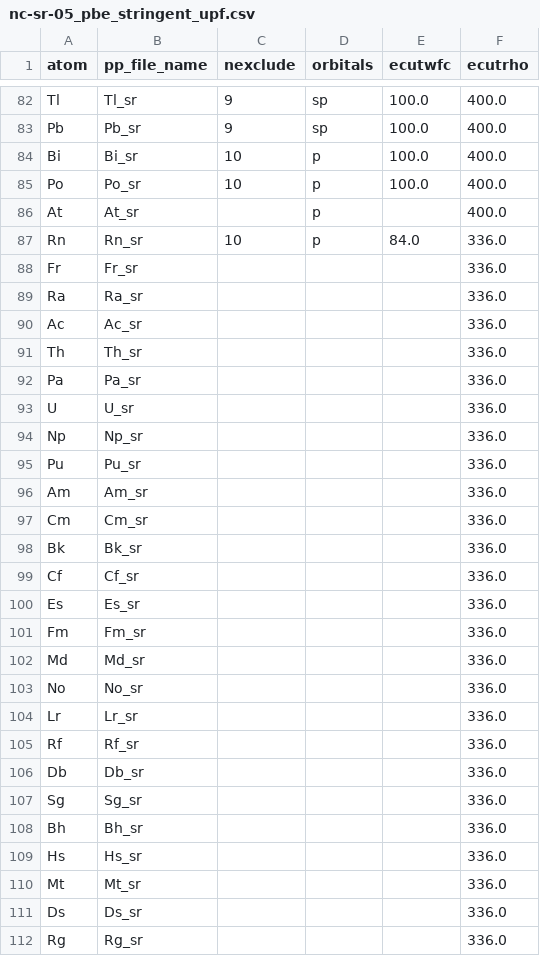
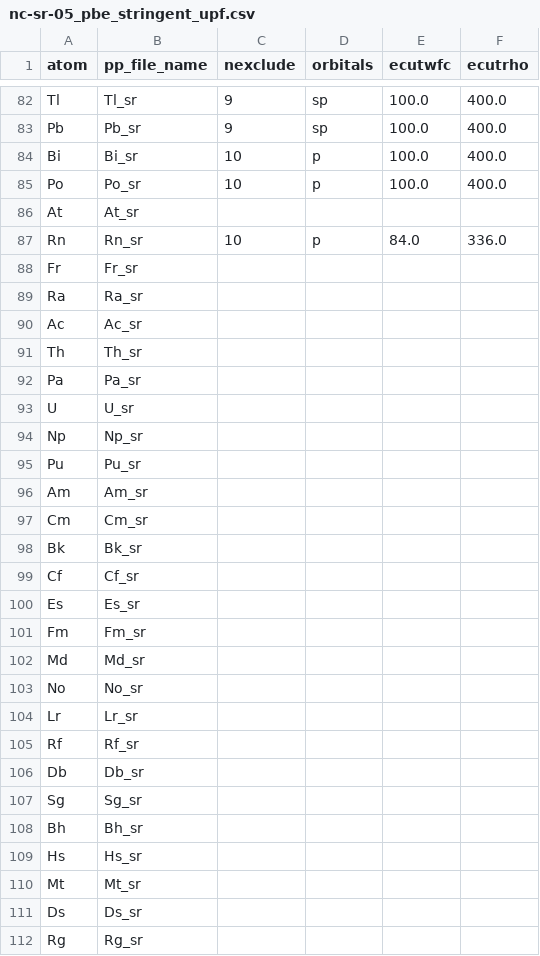
Before and after one commit to wannier-utils-dev/qe2wan, a CSV file: nc-sr-05_pbe_stringent_upf.csv, drawn as a sheet; only a part is shown, gaps mark what is left out; the diff covers the shown part only.

```diff
--- a/nc-sr-05_pbe_stringent_upf.csv
+++ b/nc-sr-05_pbe_stringent_upf.csv
@@ -85,28 +85,28 @@ Bi,Bi_sr,10,p,100.0,400.0
 Po,Po_sr,10,p,100.0,400.0
-At,At_sr,,p,,400.0
+At,At_sr,,,,
 Rn,Rn_sr,10,p,84.0,336.0
-Fr,Fr_sr,,,,336.0
-Ra,Ra_sr,,,,336.0
-Ac,Ac_sr,,,,336.0
-Th,Th_sr,,,,336.0
-Pa,Pa_sr,,,,336.0
-U,U_sr,,,,336.0
-Np,Np_sr,,,,336.0
-Pu,Pu_sr,,,,336.0
-Am,Am_sr,,,,336.0
-Cm,Cm_sr,,,,336.0
-Bk,Bk_sr,,,,336.0
-Cf,Cf_sr,,,,336.0
-Es,Es_sr,,,,336.0
-Fm,Fm_sr,,,,336.0
-Md,Md_sr,,,,336.0
-No,No_sr,,,,336.0
-Lr,Lr_sr,,,,336.0
-Rf,Rf_sr,,,,336.0
-Db,Db_sr,,,,336.0
-Sg,Sg_sr,,,,336.0
-Bh,Bh_sr,,,,336.0
-Hs,Hs_sr,,,,336.0
-Mt,Mt_sr,,,,336.0
-Ds,Ds_sr,,,,336.0
-Rg,Rg_sr,,,,336.0
+Fr,Fr_sr,,,,
+Ra,Ra_sr,,,,
+Ac,Ac_sr,,,,
+Th,Th_sr,,,,
+Pa,Pa_sr,,,,
+U,U_sr,,,,
+Np,Np_sr,,,,
+Pu,Pu_sr,,,,
+Am,Am_sr,,,,
+Cm,Cm_sr,,,,
+Bk,Bk_sr,,,,
+Cf,Cf_sr,,,,
+Es,Es_sr,,,,
+Fm,Fm_sr,,,,
+Md,Md_sr,,,,
+No,No_sr,,,,
+Lr,Lr_sr,,,,
+Rf,Rf_sr,,,,
+Db,Db_sr,,,,
+Sg,Sg_sr,,,,
+Bh,Bh_sr,,,,
+Hs,Hs_sr,,,,
+Mt,Mt_sr,,,,
+Ds,Ds_sr,,,,
+Rg,Rg_sr,,,,
```
Also changed, not shown: 97 edited cells elsewhere in this file, nc-sr-05_pbe_standard_upf.csv.
